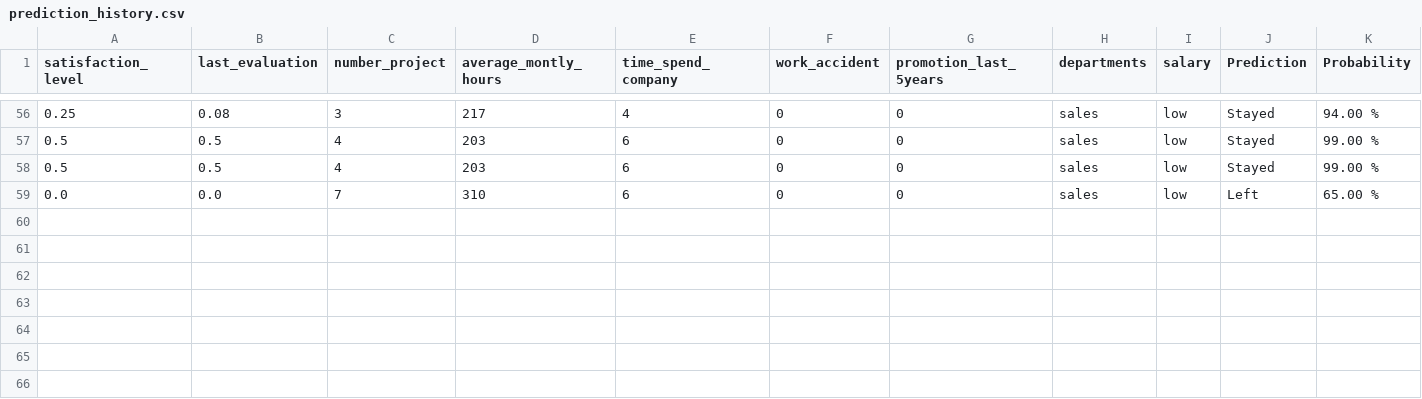
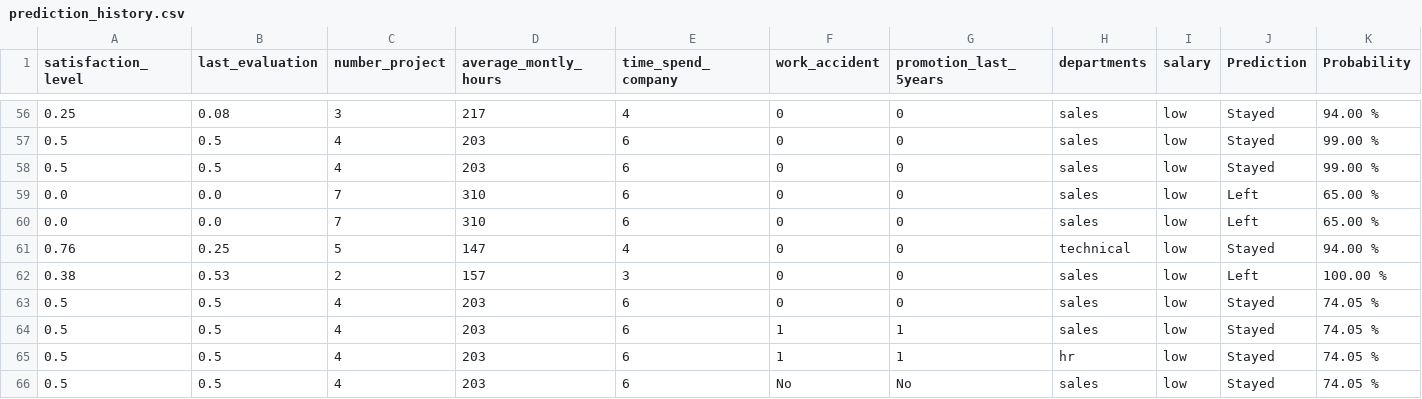
Before and after one commit to DamlaHrmky/Employee-Churn-Prediction, a CSV file: prediction_history.csv, drawn as a sheet; only a part is shown, gaps mark what is left out.

```diff
--- a/prediction_history.csv
+++ b/prediction_history.csv
@@ -59 +59,8 @@ satisfaction_level,last_evaluation,number_project,average_montly_hours,time_spen
 0.0,0.0,7,310,6,0,0,sales,low,Left,65.00 %
+0.0,0.0,7,310,6,0,0,sales,low,Left,65.00 %
+0.76,0.25,5,147,4,0,0,technical,low,Stayed,94.00 %
+0.38,0.53,2,157,3,0,0,sales,low,Left,100.00 %
+0.5,0.5,4,203,6,0,0,sales,low,Stayed,74.05 %
+0.5,0.5,4,203,6,1,1,sales,low,Stayed,74.05 %
+0.5,0.5,4,203,6,1,1,hr,low,Stayed,74.05 %
+0.5,0.5,4,203,6,No,No,sales,low,Stayed,74.05 %
```
Also changed, not shown: 17 other files.
